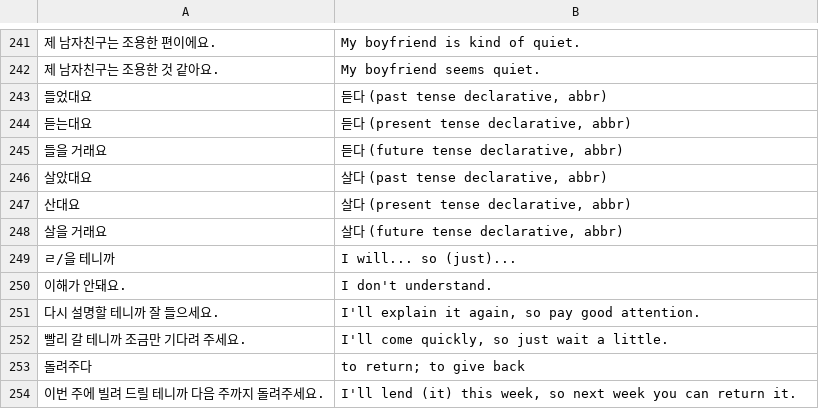
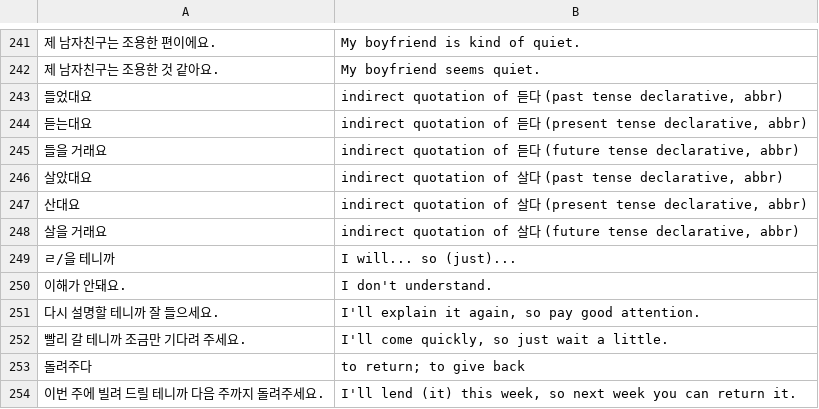
Before and after one commit to nilanshutwinkle/random-notes, a CSV file: flashcards/Language flashcards/Korean/KCC/kcc-intermediate-3.csv, drawn as a sheet; only a part is shown, gaps mark what is left out.

Commit message:
fix buch of indirect quotation flashcards

```diff
--- a/flashcards/Language flashcards/Korean/KCC/kcc-intermediate-3.csv
+++ b/flashcards/Language flashcards/Korean/KCC/kcc-intermediate-3.csv
@@ -242,8 +242,8 @@
 "제 남자친구는 조용한 것 같아요.","My boyfriend seems quiet."
-"들었대요","듣다 (past tense declarative, abbr)"
-"듣는대요","듣다 (present tense declarative, abbr)"
-"들을 거래요","듣다 (future tense declarative, abbr)"
-"살았대요","살다 (past tense declarative, abbr)"
-"산대요","살다 (present tense declarative, abbr)"
-"살을 거래요","살다 (future tense declarative, abbr)"
+"들었대요","indirect quotation of 듣다 (past tense declarative, abbr)"
+"듣는대요","indirect quotation of 듣다 (present tense declarative, abbr)"
+"들을 거래요","indirect quotation of 듣다 (future tense declarative, abbr)"
+"살았대요","indirect quotation of 살다 (past tense declarative, abbr)"
+"산대요","indirect quotation of 살다 (present tense declarative, abbr)"
+"살을 거래요","indirect quotation of 살다 (future tense declarative, abbr)"
 "ㄹ/을 테니까","I will... so (just)..."
```
